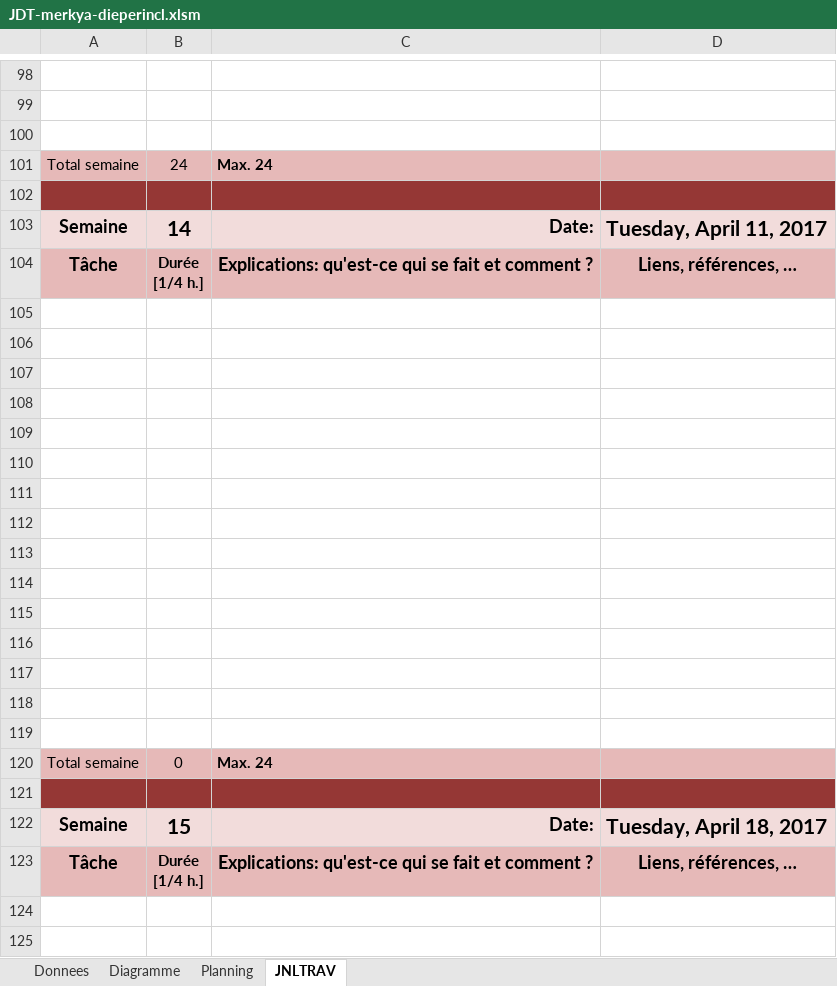
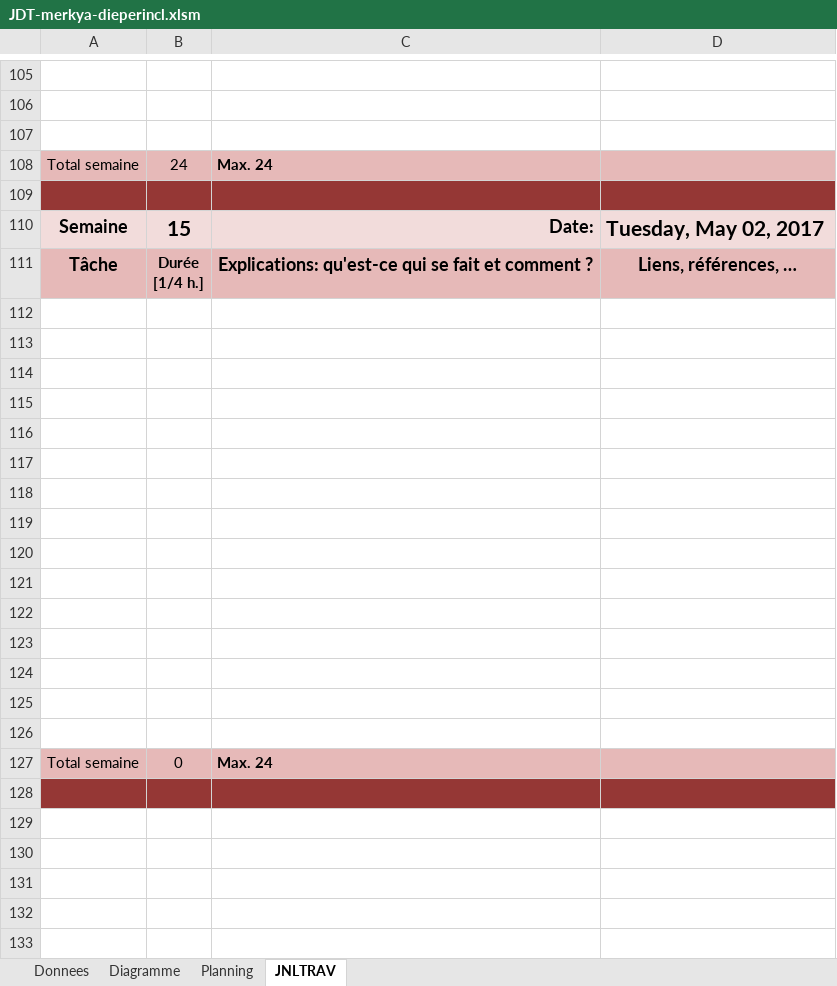
Before and after one commit to Pistou2/P_Web, an Excel workbook: Doc/JDT-merkya-dieperincl.xlsm, sheet JNLTRAV, drawn as a sheet; only a part is shown, gaps mark what is left out; the shorter side is filled out with more unchanged rows; values as stored, in another font and other column widths than the file's, no borders; charts and pictures not drawn; removed rows and columns are numbered as before the commit, all else as after; the diff covers the shown part only; the diff names each change by its address in the sheet, - before the commit and + after, or states it on an @@ line.

```diff
--- a/Doc/JDT-merkya-dieperincl.xlsm (sheet JNLTRAV)
+++ b/Doc/JDT-merkya-dieperincl.xlsm (sheet JNLTRAV)
-row 103: Semaine | 14 | Date: | Tuesday, April 11, 2017
@@ row 104 moved to row 92: Tâche @@
-row 105: (empty)
-row 106: (empty)
-row 107: (empty)
-row 108: (empty)
-row 109: (empty)
-row 110: (empty)
-row 111: (empty)
-row 112: (empty)
-row 113: (empty)
-row 114: (empty)
-row 115: (empty)
-row 116: (empty)
-row 117: (empty)
-row 118: (empty)
-row 119: (empty)
-row 120: Total semaine | 0 | Max. 24
-row 121: (empty)
-D110: Tuesday, April 18, 2017
+D110: Tuesday, May 02, 2017
```
Also changed, not shown: 6 added rows elsewhere in this sheet, sheet Diagramme, formulas that keep their value, charts or pictures, 3 other files.
